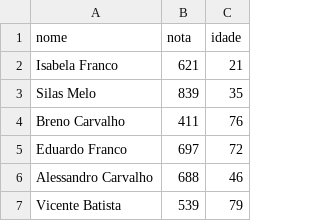
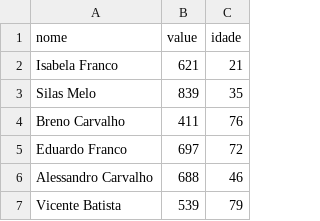
Before and after one commit to DutraLuis/Controle-de-faltas-Heatmap-D3.js, a CSV file: heatmap_data.csv, drawn as a sheet; only a part is shown.

Commit message:
Update heatmap_data.csv

```diff
--- a/heatmap_data.csv
+++ b/heatmap_data.csv
@@ -1,2 +1,2 @@
-nome,nota,idade
+nome,value,idade
 Isabela Franco,621,21
```
